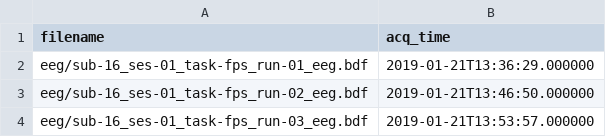
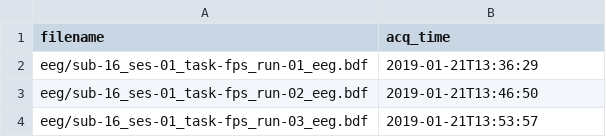
Before and after one commit to nemarDatasets/on003343, a TSV file: sub-16/ses-01/sub-16_ses-01_scans.tsv, drawn as a sheet.

```diff
--- a/sub-16/ses-01/sub-16_ses-01_scans.tsv
+++ b/sub-16/ses-01/sub-16_ses-01_scans.tsv
@@ -1,4 +1,4 @@
 filename	acq_time
-eeg/sub-16_ses-01_task-fps_run-01_eeg.bdf	2019-01-21T13:36:29.000000
-eeg/sub-16_ses-01_task-fps_run-02_eeg.bdf	2019-01-21T13:46:50.000000
-eeg/sub-16_ses-01_task-fps_run-03_eeg.bdf	2019-01-21T13:53:57.000000
+eeg/sub-16_ses-01_task-fps_run-01_eeg.bdf	2019-01-21T13:36:29
+eeg/sub-16_ses-01_task-fps_run-02_eeg.bdf	2019-01-21T13:46:50
+eeg/sub-16_ses-01_task-fps_run-03_eeg.bdf	2019-01-21T13:53:57
```
Also changed, not shown: sub-13/ses-01/sub-13_ses-01_scans.tsv, sub-14/ses-01/sub-14_ses-01_scans.tsv, 19 other files.
